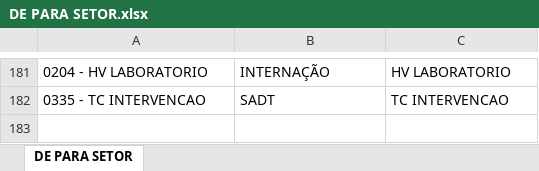
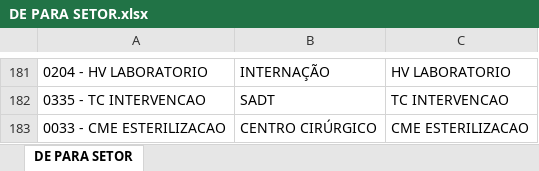
Before and after one commit to alelimarj/projetos_alelimarj, an Excel workbook: DE PARA SETOR.xlsx, sheet DE PARA SETOR, drawn as a sheet; only a part is shown, gaps mark what is left out; values as stored, in another font and other column widths than the file's, no borders; the diff names each change by its address in the sheet, - before the commit and + after, or states it on an @@ line.

Commit message:
Add files via upload

```diff
--- a/DE PARA SETOR.xlsx (sheet DE PARA SETOR)
+++ b/DE PARA SETOR.xlsx (sheet DE PARA SETOR)
+row 183: 0033 - CME ESTERILIZACAO | CENTRO CIRÚRGICO | CME ESTERILIZACAO
```
